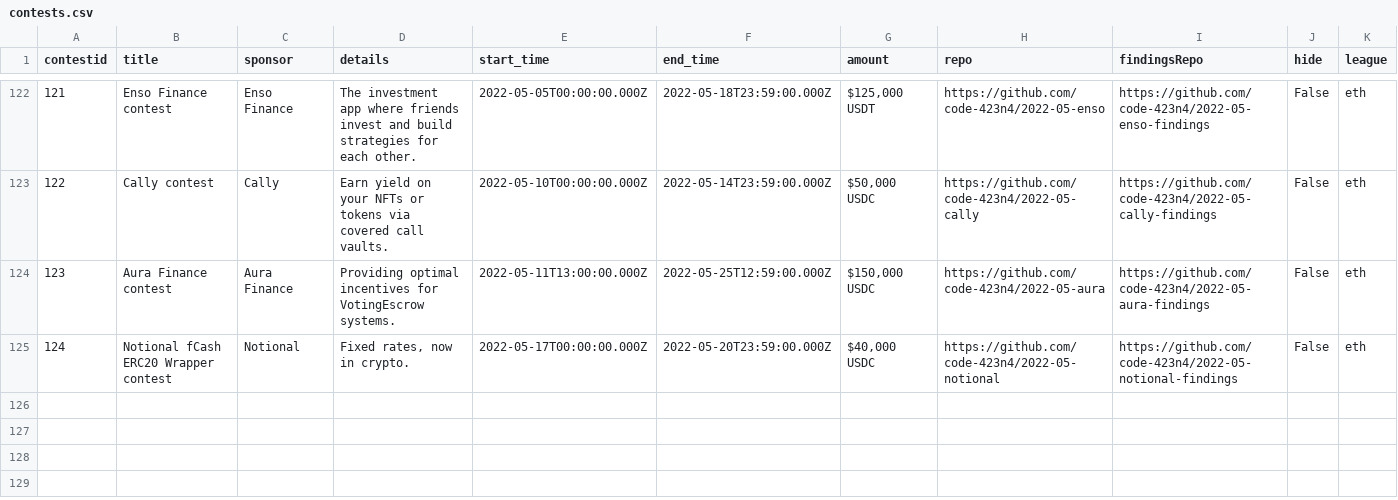
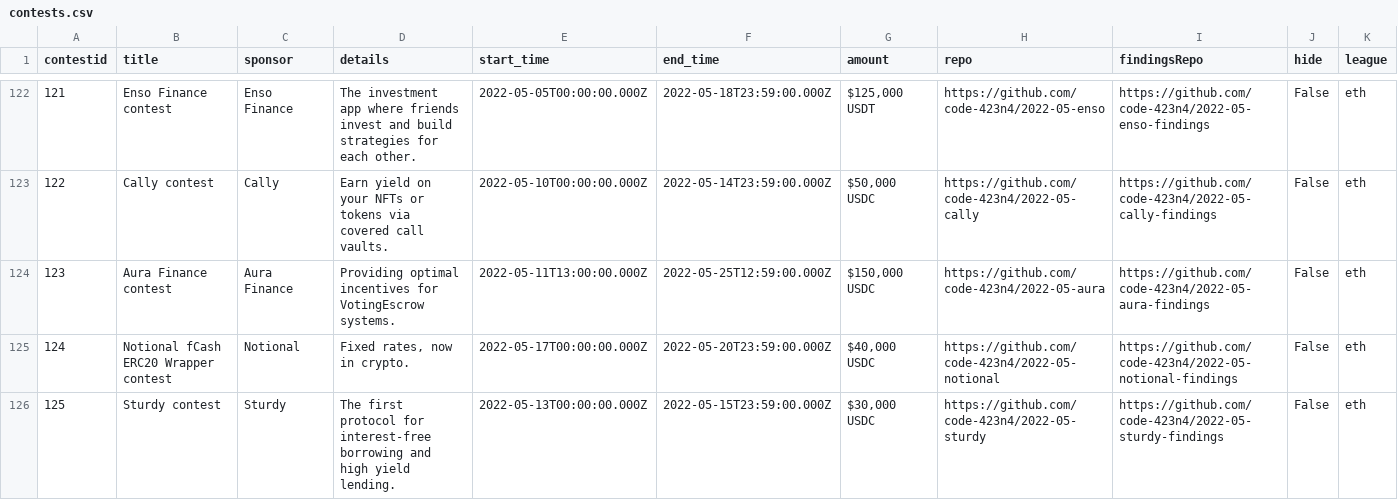
Before and after one commit to code-423n4/code423n4.com, a CSV file: _data/contests/contests.csv, drawn as a sheet; only a part is shown, gaps mark what is left out; the diff names each change by its address in the sheet, - before the commit and + after, or states it on an @@ line.

Commit message:
Update contests.csv

```diff
--- a/_data/contests/contests.csv
+++ b/_data/contests/contests.csv
+row 126: 125 | Sturdy contest | Sturdy | The first protocol for interest-free borrowing and high yield lending. | 2022-05-13T00:00:00.000Z | 2022-05-15T23:59:00.000Z | $30,000 USDC | https://github.com/code-423n4/2022-05-sturdy | https://github.com/code-423n4/2022-05-sturdy-findings | False | eth
```
